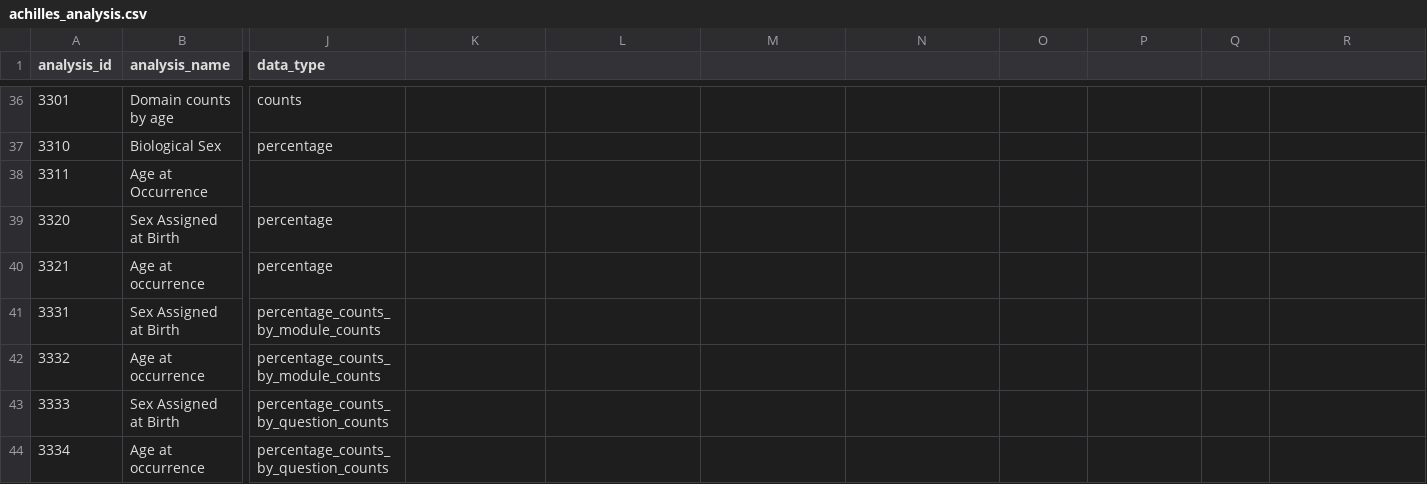
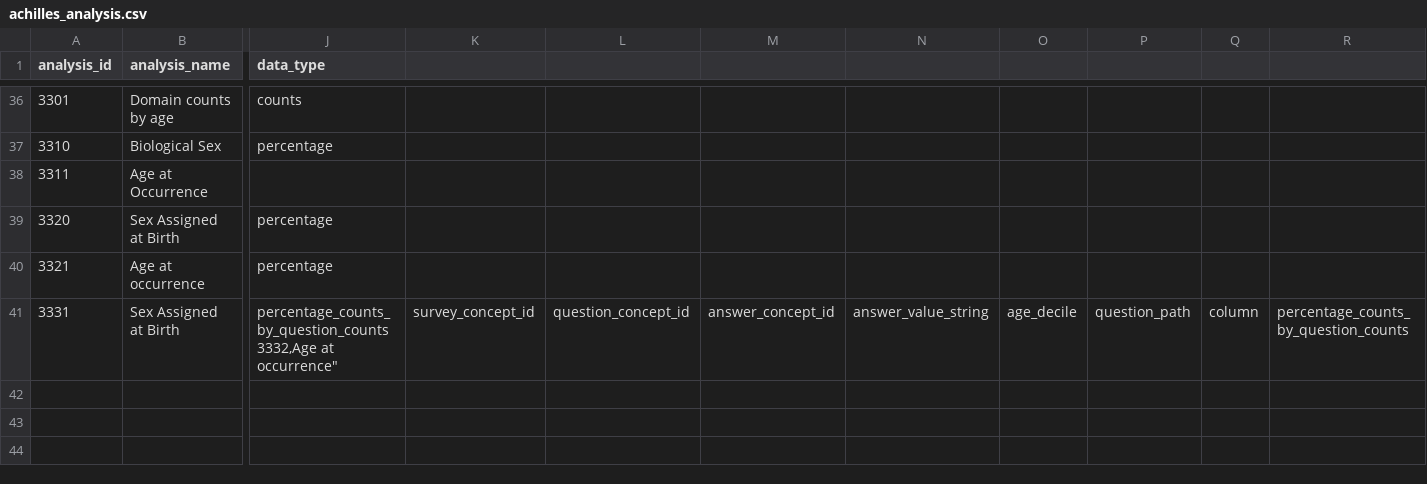
Before and after one commit to all-of-us/data-browser, a CSV file: public-api/db-cdr/generate-cdr/csv/achilles_analysis.csv, drawn as a sheet; only a part is shown, gaps mark what is left out; rows hold the shown columns only; ↵ is a line break in a cell; the diff names each change by its address in the sheet, - before the commit and + after, or states it on an @@ line.

```diff
--- a/public-api/db-cdr/generate-cdr/csv/achilles_analysis.csv
+++ b/public-api/db-cdr/generate-cdr/csv/achilles_analysis.csv
-J41 (data_type): percentage_counts_by_module_counts
+J41 (data_type): percentage_counts_by_question_counts ↵ 3332,Age at occurrence"
-K41: (empty)
+K41: survey_concept_id
-L41: (empty)
+L41: question_concept_id
-M41: (empty)
+M41: answer_concept_id
-N41: (empty)
+N41: answer_value_string
-O41: (empty)
+O41: age_decile
-P41: (empty)
+P41: question_path
-Q41: (empty)
+Q41: column
-R41: (empty)
+R41: percentage_counts_by_question_counts
-row 42: 3332 | Age at occurrence | percentage_counts_by_module_counts
-row 43: 3333 | Sex Assigned at Birth | percentage_counts_by_question_counts
-row 44: 3334 | Age at occurrence | percentage_counts_by_question_counts
```
Also changed, not shown: 3 other files.
